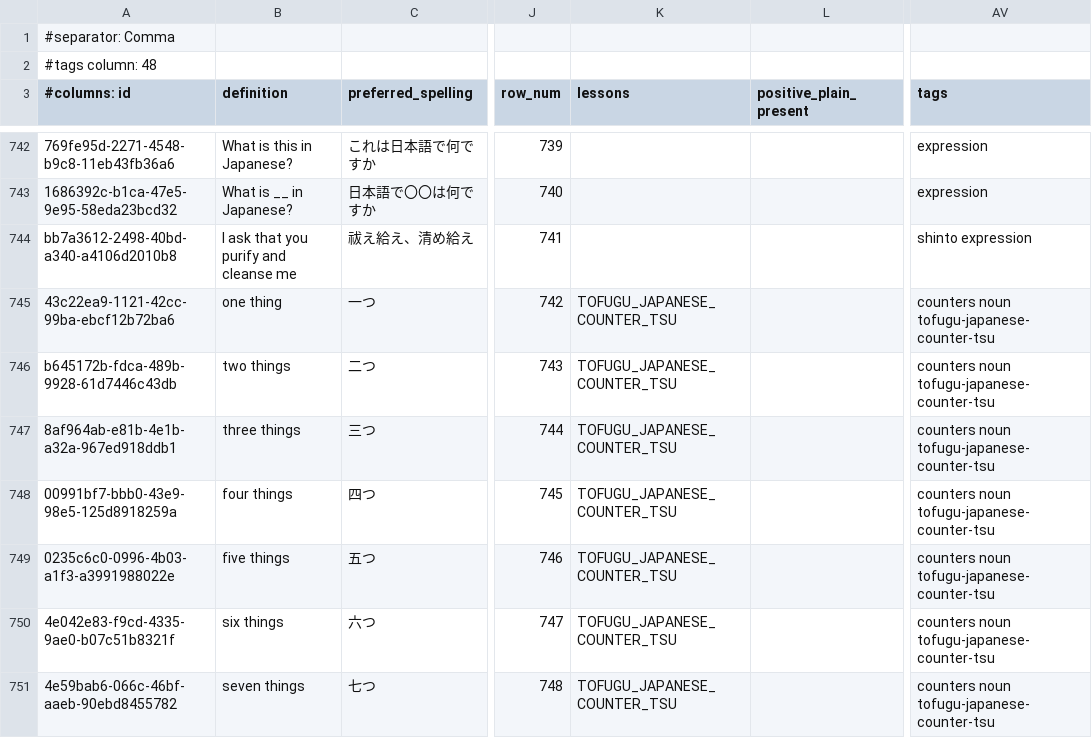
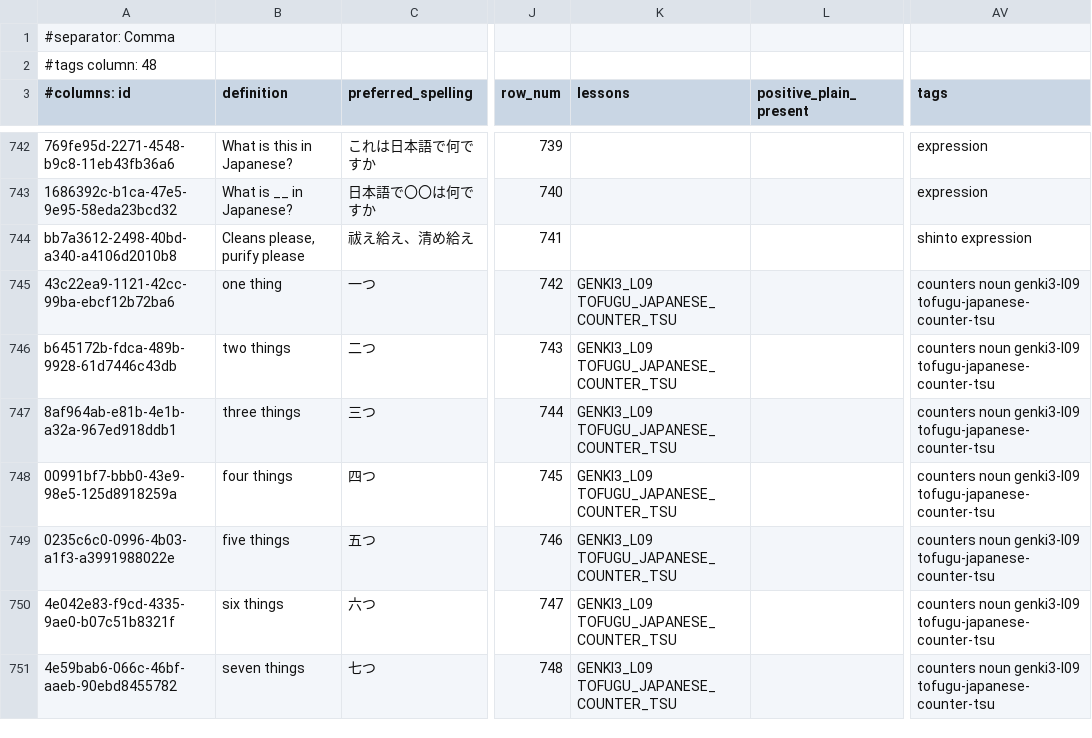
Before and after one commit to paploo/goi, a CSV file: files/anki.csv, drawn as a sheet; only a part is shown, gaps mark what is left out; the diff covers the shown part only; the diff names each change by its address in the sheet, - before the commit and + after, or states it on an @@ line.

```diff
--- a/files/anki.csv
+++ b/files/anki.csv
-B744 (definition): I ask that you purify and cleanse me
+B744 (definition): Cleans please, purify please
-K745:K751 (lessons): TOFUGU_JAPANESE_COUNTER_TSU
+K745:K751 (lessons): GENKI3_L09 TOFUGU_JAPANESE_COUNTER_TSU
-AV745:AV751 (tags): counters noun tofugu-japanese-counter-tsu
+AV745:AV751 (tags): counters noun genki3-l09 tofugu-japanese-counter-tsu
```
Also changed, not shown: 4 added rows and 6 edited cells elsewhere in this file, files/google_sheet_vocab.csv, files/日本語 Vocab - Vocab.csv, 1 other file.
